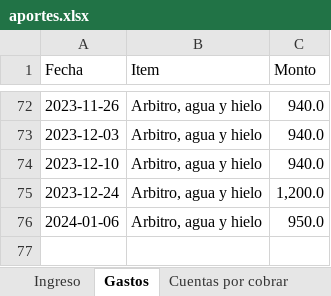
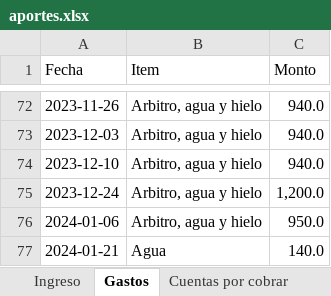
Before and after one commit to Johan-rosa/goat_website, an Excel workbook: data/aportes.xlsx, sheet Gastos, drawn as a sheet; only a part is shown, gaps mark what is left out; values as stored, in another font and other column widths than the file's, no borders; the diff names each change by its address in the sheet, - before the commit and + after, or states it on an @@ line.

```diff
--- a/data/aportes.xlsx (sheet Gastos)
+++ b/data/aportes.xlsx (sheet Gastos)
+row 77: 2024-01-21 | Agua | 140.0
```
Also changed, not shown: sheet Ingreso, 2 other files.
